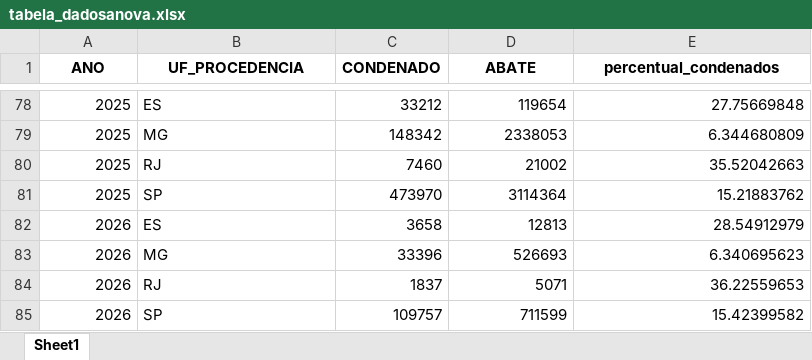
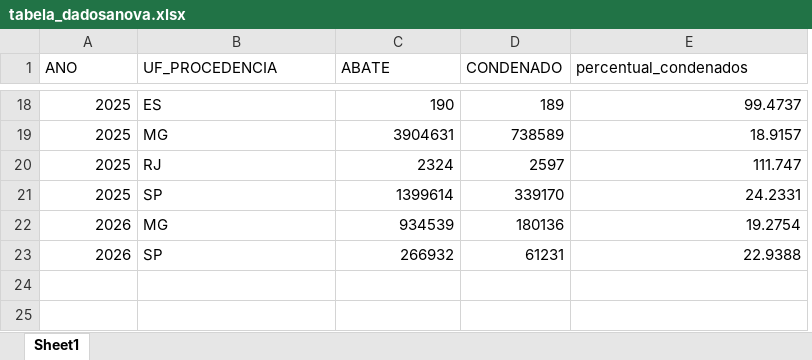
Before and after one commit to Naiasha/Project-data-disease-animal, an Excel workbook: estatistica/tabela_dadosanova.xlsx, sheet Sheet1, drawn as a sheet; only a part is shown, gaps mark what is left out; values as stored, in another font and other column widths than the file's, no borders; removed rows and columns are numbered as before the commit, all else as after; the diff covers the shown part only; the diff names each change by its address in the sheet, - before the commit and + after, or states it on an @@ line.

```diff
--- a/estatistica/tabela_dadosanova.xlsx (sheet Sheet1)
+++ b/estatistica/tabela_dadosanova.xlsx (sheet Sheet1)
-column C (CONDENADO), rows 78-81: 33212 | 148342 | 7460 | 473970; row 83: 33396; row 85: 109757
+column D (CONDENADO), rows 18-23: 189 | 738589 | 2597 | 339170 | 180136 | 61231
@@ A1:B1 bold: on → off, alignment: center → left @@
@@ C1 bold: on → off, alignment: center → left @@
@@ E1 bold: on → off, alignment: center → left @@
-C18 (ABATE): 119654
+C18 (ABATE): 190
-E18 (percentual_condenados): 27.75669848
+E18 (percentual_condenados): 99.4737
-C19 (ABATE): 2338053
+C19 (ABATE): 3904631
-E19 (percentual_condenados): 6.344680809
+E19 (percentual_condenados): 18.9157
-C20 (ABATE): 21002
+C20 (ABATE): 2324
-E20 (percentual_condenados): 35.52042663
+E20 (percentual_condenados): 111.747
-C21 (ABATE): 3114364
+C21 (ABATE): 1399614
-E21 (percentual_condenados): 15.21883762
+E21 (percentual_condenados): 24.2331
-row 82: 2026 | ES | 3658 | 12813 | 28.54912979
-C22 (ABATE): 526693
+C22 (ABATE): 934539
-E22 (percentual_condenados): 6.340695623
+E22 (percentual_condenados): 19.2754
-row 84: 2026 | RJ | 1837 | 5071 | 36.22559653
-C23 (ABATE): 711599
+C23 (ABATE): 266932
-E23 (percentual_condenados): 15.42399582
+E23 (percentual_condenados): 22.9388
```
Also changed, not shown: 60 removed rows and 32 edited cells elsewhere in this sheet, 4 other files.
